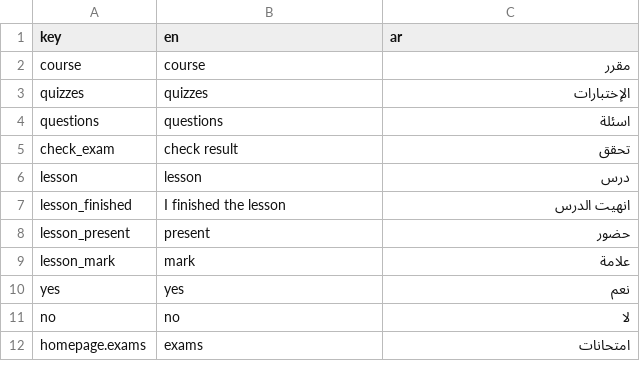
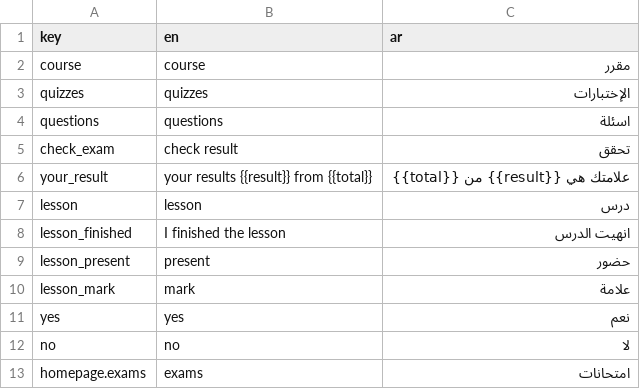
Before and after one commit to hkashlan/manazel-alabrar-fe, a CSV file: translations/translations.csv, drawn as a sheet; only a part is shown.

```diff
--- a/translations/translations.csv
+++ b/translations/translations.csv
@@ -5,2 +5,3 @@ questions,questions,اسئلة
 check_exam,check result,تحقق
+your_result,your results {{result}} from {{total}},علامتك هي {{result}} من {{total}}
 lesson,lesson,درس
```
Also changed, not shown: 13 other files.
